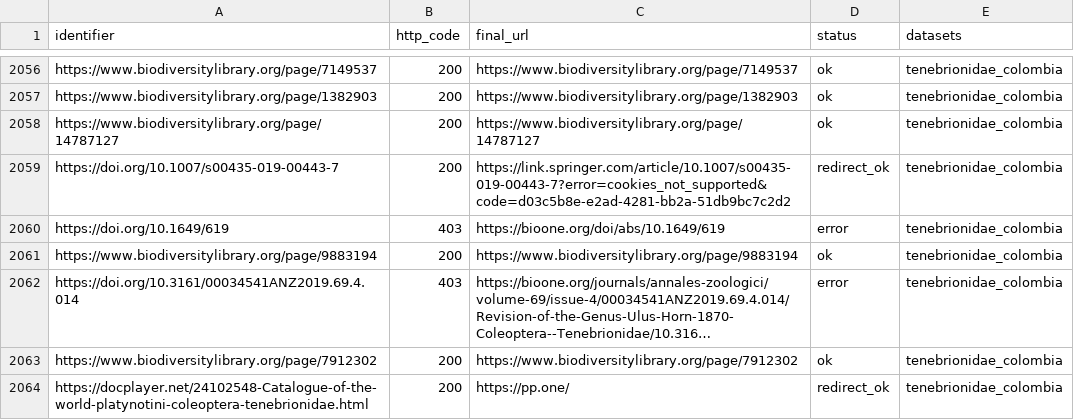
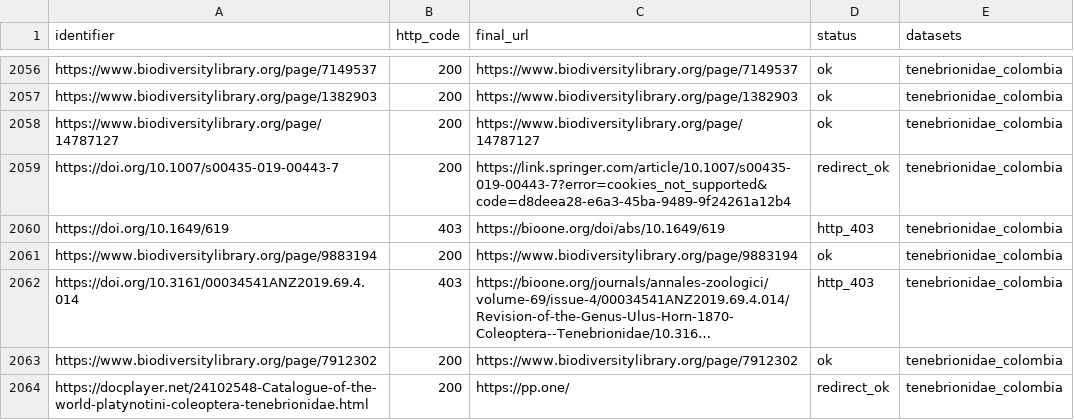
Before and after one commit to rdmpage/colombian-beetles, a TSV file: check_all_results.tsv, drawn as a sheet; only a part is shown, gaps mark what is left out; long unchanged cells end in …; the diff covers the shown part only; the diff names each change by its address in the sheet, - before the commit and + after, or states it on an @@ line.

Commit message:
Check all links results

```diff
--- a/check_all_results.tsv
+++ b/check_all_results.tsv
-C2059 (final_url): https://link.springer.com/article/10.1007/s00435-019-00443-7?error=cookies_not_supported&code=d03c5b8e-e2ad-4281-bb2a-51db9bc7c2d2
+C2059 (final_url): https://link.springer.com/article/10.1007/s00435-019-00443-7?error=cookies_not_supported&code=d8deea28-e6a3-45ba-9489-9f24261a12b4
-D2060 (status): error
+D2060 (status): http_403
-D2062 (status): error
+D2062 (status): http_403
```
Also changed, not shown: 127 edited cells elsewhere in this file, check_all_domains.tsv.
